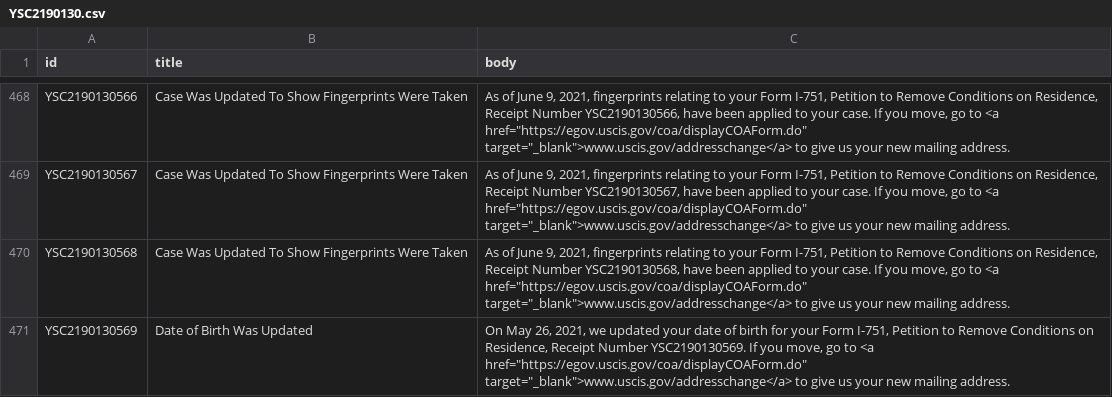
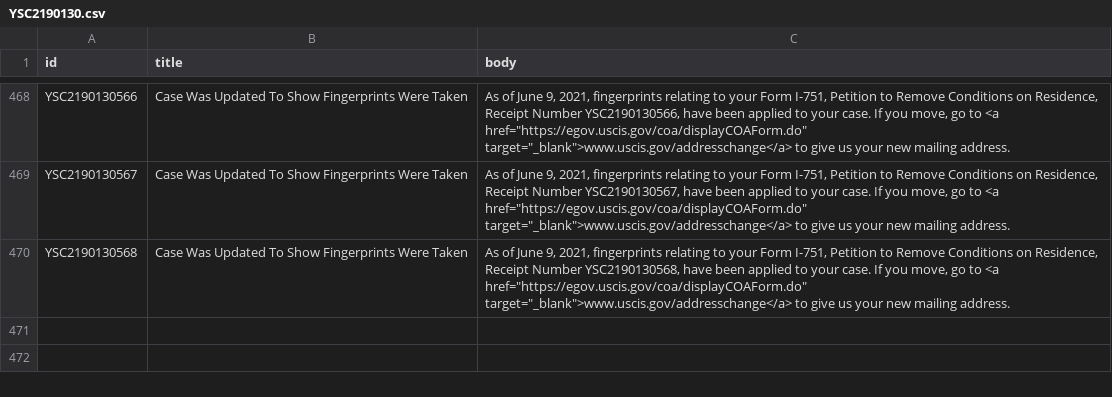
Before and after one commit to opt-lol/opt-data, a CSV file: data/YSC2190130.csv, drawn as a sheet; only a part is shown, gaps mark what is left out; the diff names each change by its address in the sheet, - before the commit and + after, or states it on an @@ line.

```diff
--- a/data/YSC2190130.csv
+++ b/data/YSC2190130.csv
-row 471: YSC2190130569 | Date of Birth Was Updated | On May 26, 2021, we updated your date of birth for your Form I-751, Petition to Remove Conditions on Residence, Receipt Number YSC2190130569. If you move, go to <a href="https://egov.uscis.gov/coa/displayCOAForm.do" target="_blank">www.uscis.gov/addresschange</a> to give us your new mailing address.
```
